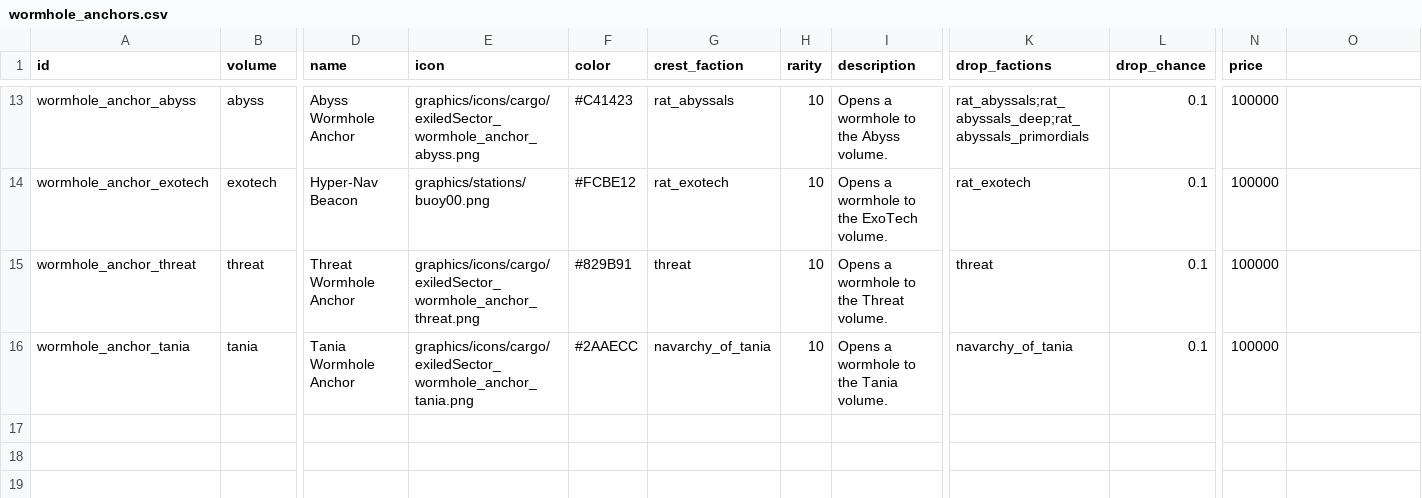
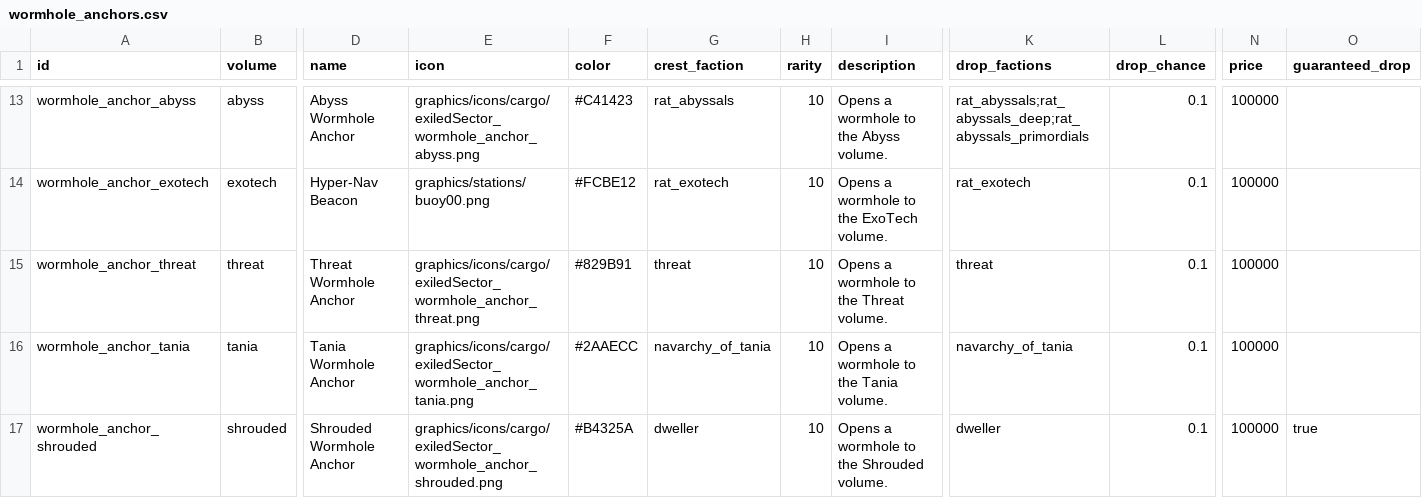
Before and after one commit to ExiledPortals/ExiledSector, a CSV file: data/config/exiledSector/wormhole_anchors.csv, drawn as a sheet; only a part is shown, gaps mark what is left out; rows hold the shown columns only; the diff names each change by its address in the sheet, - before the commit and + after, or states it on an @@ line.

```diff
--- a/data/config/exiledSector/wormhole_anchors.csv
+++ b/data/config/exiledSector/wormhole_anchors.csv
-O1: (empty)
+O1: guaranteed_drop
+row 17: wormhole_anchor_shrouded | shrouded | Shrouded Wormhole Anchor | graphics/icons/cargo/exiledSector_wormhole_anchor_shrouded.png | #B4325A | dweller | 10 | Opens a wormhole to the Shrouded volume. | dweller | 0.1 | 100000 | true
```
Also changed, not shown: 39 other files.
